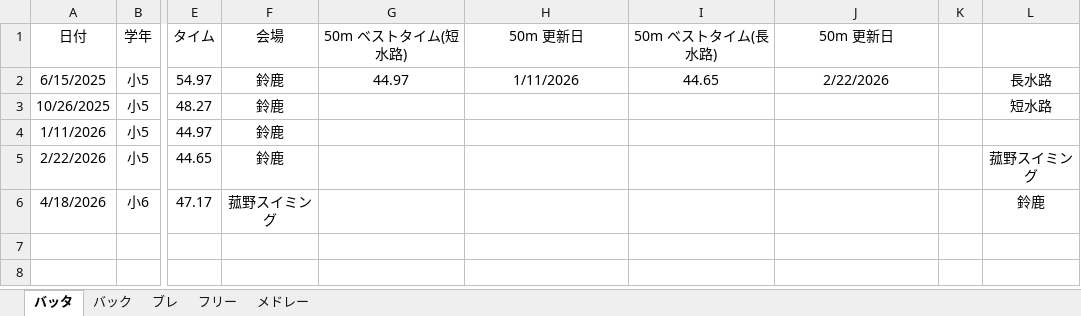
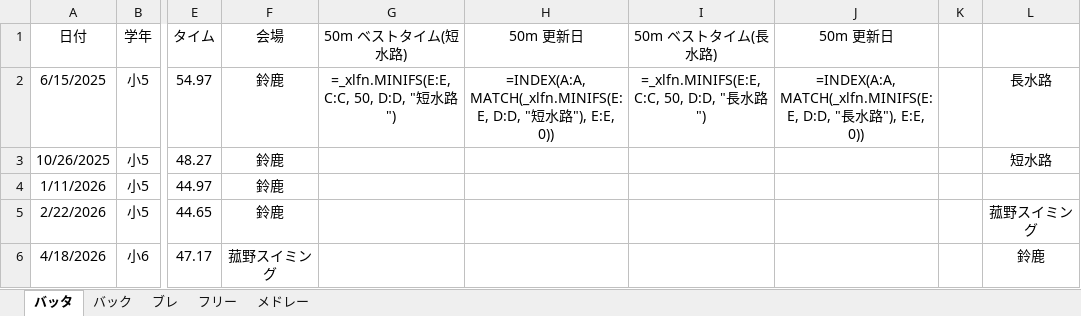
Before and after one commit to shimo2829/honoka-swim, an Excel workbook: 穂果記録.xlsx, sheet バッタ, drawn as a sheet; only a part is shown, gaps mark what is left out; values as stored, in another font and other column widths than the file's, no borders; formulas without a stored value are shown as written; the diff names each change by its address in the sheet, - before the commit and + after, or states it on an @@ line.

```diff
--- a/穂果記録.xlsx (sheet バッタ)
+++ b/穂果記録.xlsx (sheet バッタ)
-G2 (50m ベストタイム(短水路)): 44.97
+G2 (50m ベストタイム(短水路)): =_xlfn.MINIFS(E:E, C:C, 50, D:D, "短水路")
-H2 (50m 更新日): 1/11/2026
+H2 (50m 更新日): =INDEX(A:A, MATCH(_xlfn.MINIFS(E:E, D:D, "短水路"), E:E, 0))
-I2 (50m ベストタイム(長水路)): 44.65
+I2 (50m ベストタイム(長水路)): =_xlfn.MINIFS(E:E, C:C, 50, D:D, "長水路")
-J2 (50m 更新日): 2/22/2026
+J2 (50m 更新日): =INDEX(A:A, MATCH(_xlfn.MINIFS(E:E, D:D, "長水路"), E:E, 0))
```
Also changed, not shown: sheet メドレー, sheet バック, sheet フリー.
